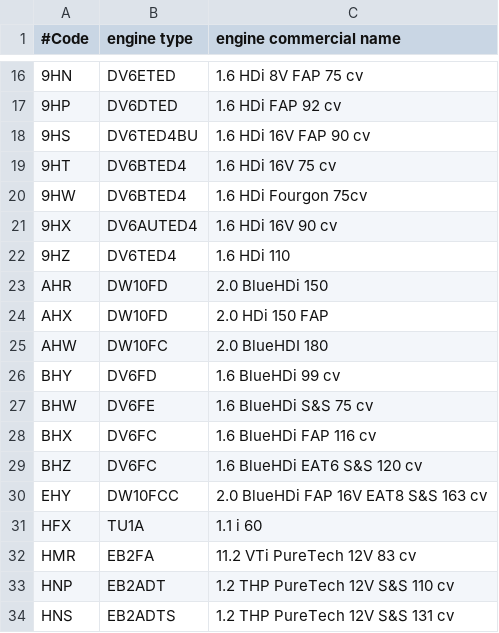
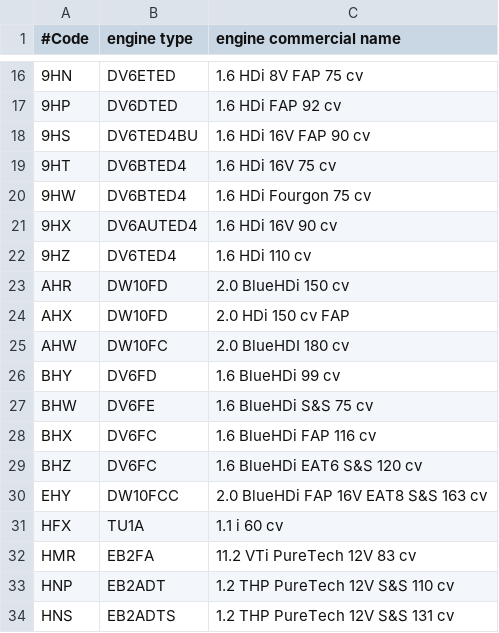
Before and after one commit to autodiag2/database, a TSV file: data/VIN/manufacturer_specific_data/citroen/engine.tsv, drawn as a sheet; only a part is shown, gaps mark what is left out; the diff covers the shown part only.

```diff
--- a/data/VIN/manufacturer_specific_data/citroen/engine.tsv
+++ b/data/VIN/manufacturer_specific_data/citroen/engine.tsv
@@ -19,8 +19,8 @@
 9HT	DV6BTED4	1.6 HDi 16V 75 cv
-9HW	DV6BTED4	1.6 HDi Fourgon 75cv
+9HW	DV6BTED4	1.6 HDi Fourgon 75 cv
 9HX	DV6AUTED4	1.6 HDi 16V 90 cv
-9HZ	DV6TED4	1.6 HDi 110
-AHR	DW10FD	2.0 BlueHDi 150
-AHX	DW10FD	2.0 HDi 150 FAP
-AHW	DW10FC	2.0 BlueHDI 180
+9HZ	DV6TED4	1.6 HDi 110 cv
+AHR	DW10FD	2.0 BlueHDi 150 cv
+AHX	DW10FD	2.0 HDi 150 cv FAP
+AHW	DW10FC	2.0 BlueHDI 180 cv
 BHY	DV6FD	1.6 BlueHDi 99 cv
@@ -30,3 +30,3 @@ BHZ	DV6FC	1.6 BlueHDi EAT6 S&S 120 cv
 EHY	DW10FCC	2.0 BlueHDi FAP 16V EAT8 S&S 163 cv
-HFX	TU1A	1.1 i 60
+HFX	TU1A	1.1 i 60 cv
 HMR	EB2FA	11.2 VTi PureTech 12V 83 cv
```
Also changed, not shown: 15 edited cells elsewhere in this file, data/VIN/manufacturer_specific_data/citroen/family.tsv.
